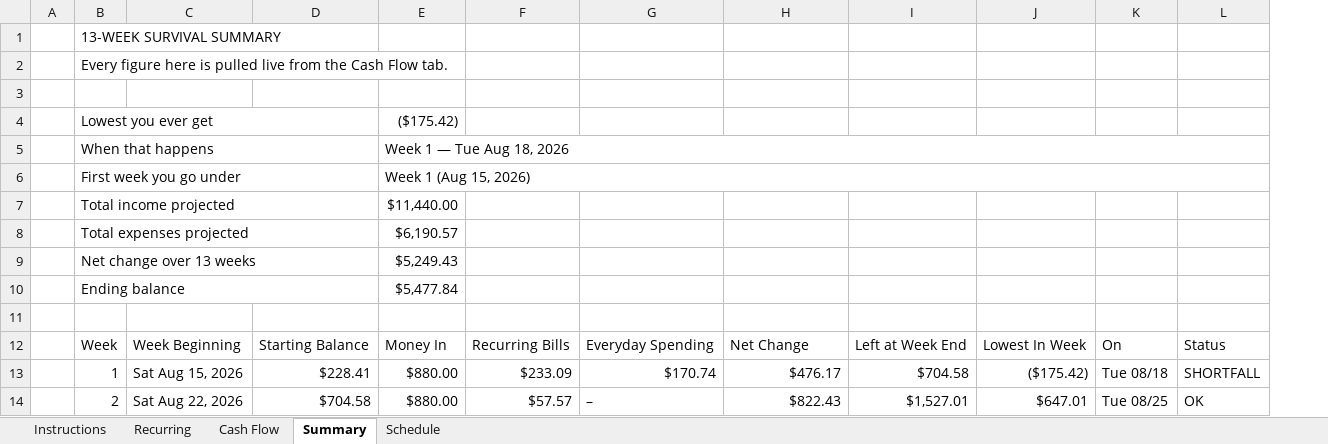
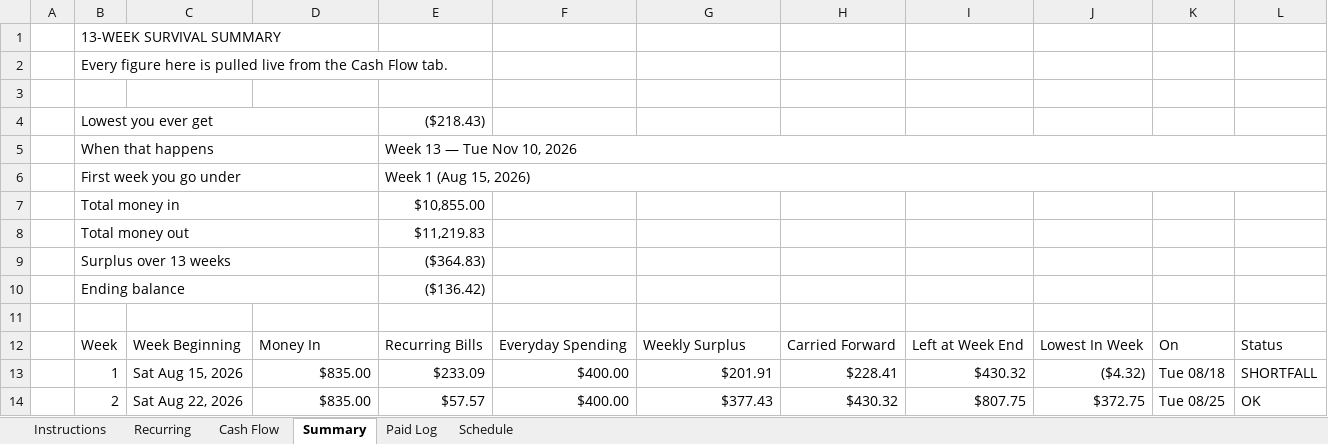
Before and after one commit to NBiryukov25/Budget, an Excel workbook: Weekly_Cash_Flow_Survival_YOURS.xlsx, sheet Summary, drawn as a sheet; only a part is shown; values as stored, in another font and other column widths than the file's, no cell formats; conditional formats not drawn; removed rows and columns are numbered as before the commit, all else as after; the diff covers the shown part only; the diff names each change by its address in the sheet, - before the commit and + after, or states it on an @@ line.

```diff
--- a/Weekly_Cash_Flow_Survival_YOURS.xlsx (sheet Summary)
+++ b/Weekly_Cash_Flow_Survival_YOURS.xlsx (sheet Summary)
+sheet tab: Paid Log
-column E, rows 4-6: ($175.42) | Week 1 — Tue Aug 18, 2026 | Week 1 (Aug 15, 2026); rows 10-14: $5,477.84 |  | Money In | $880.00 | $880.00
+column F, rows 12-14: Everyday Spending | $400.00 | $400.00
-E4: (empty)
+E4: ($218.43)
-E5: (empty)
+E5: Week 13 — Tue Nov 10, 2026
+E5:L5 merged
-E6: (empty)
+E6: Week 1 (Aug 15, 2026)
+E6:L6 merged
-row 7:  | Total income projected |  |  | $11,440.00
-row 8:  | Total expenses projected |  |  | $6,190.57
-row 9:  | Net change over 13 weeks |  |  | $5,249.43
+row 7:  | Total money in |  |  | $10,855.00
+row 8:  | Total money out |  |  | $11,219.83
+row 9:  | Surplus over 13 weeks |  |  | ($364.83)
-E10: (empty)
+E10: ($136.42)
-D12: Starting Balance
+D12: Money In
-G12: Everyday Spending
+G12: Weekly Surplus
-H12: Net Change
+H12: Carried Forward
-D13: $228.41
+D13: $835.00
-G13: $170.74
+G13: $201.91
-H13: $476.17
+H13: $228.41
-I13: $704.58
+I13: $430.32
-J13: ($175.42)
+J13: ($4.32)
-D14: $704.58
+D14: $835.00
-G14: –
+G14: $377.43
-H14: $822.43
+H14: $430.32
-I14: $1,527.01
+I14: $807.75
-J14: $647.01
+J14: $372.75
```
Also changed, not shown: 80 edited cells elsewhere in this sheet, sheet Cash Flow, sheet Schedule, sheet Recurring, cell formats, formulas that keep their value, hidden cells, Weekly_Cash_Flow_Survival.xlsx, 2 other files.
